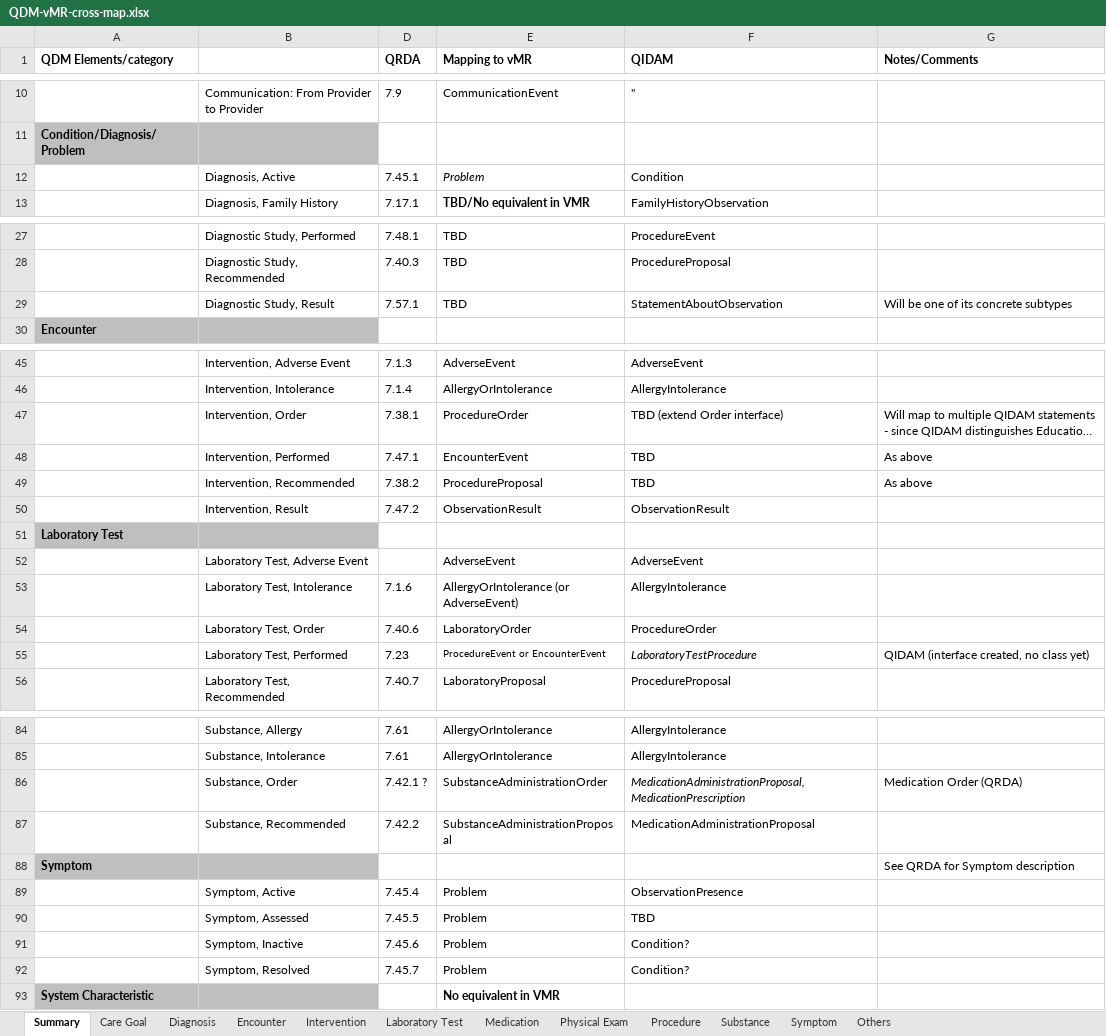
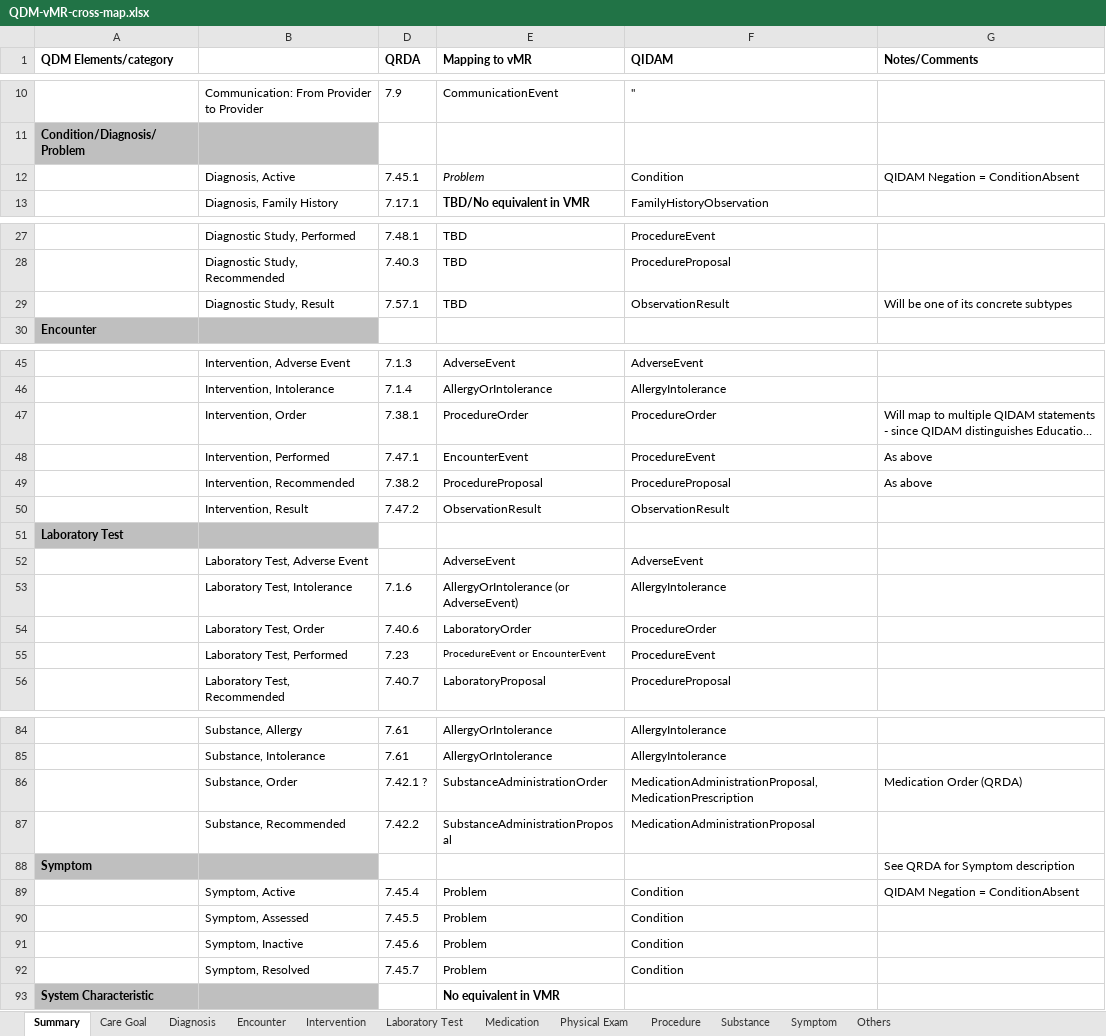
Before and after one commit to cqframework/OneModel, an Excel workbook: documents/QDM-vMR-cross-map.xlsx, sheet Summary, drawn as a sheet; only a part is shown, gaps mark what is left out; long unchanged cells end in …; values as stored, in another font and other column widths than the file's, no borders; the diff names each change by its address in the sheet, - before the commit and + after, or states it on an @@ line.

Commit message:
updated QDM > QIDAM mappings : -Symptoms -Intervention, Order -Intervention, Performed -Intervention, Recommended

```diff
--- a/documents/QDM-vMR-cross-map.xlsx (sheet Summary)
+++ b/documents/QDM-vMR-cross-map.xlsx (sheet Summary)
-G12 (Notes/Comments): (empty)
+G12 (Notes/Comments): QIDAM Negation = ConditionAbsent
-F29 (QIDAM): StatementAboutObservation
+F29 (QIDAM): ObservationResult
-F47 (QIDAM): TBD (extend Order interface)
+F47 (QIDAM): ProcedureOrder
-F48 (QIDAM): TBD
+F48 (QIDAM): ProcedureEvent
-F49 (QIDAM): TBD
+F49 (QIDAM): ProcedureProposal
-F55 (QIDAM): LaboratoryTestProcedure
+F55 (QIDAM): ProcedureEvent
-F55 italic: on
+F55 italic: off
-G55 (Notes/Comments): QIDAM (interface created, no class yet)
+G55 (Notes/Comments): (empty)
-F86 italic: on
+F86 italic: off
-F89 (QIDAM): ObservationPresence
+F89 (QIDAM): Condition
-G89 (Notes/Comments): (empty)
+G89 (Notes/Comments): QIDAM Negation = ConditionAbsent
-F90 (QIDAM): TBD
+F90 (QIDAM): Condition
-F91:F92 (QIDAM): Condition?
+F91:F92 (QIDAM): Condition
```
Also changed, not shown: sheet Intervention, sheet Symptom, charts or pictures.
